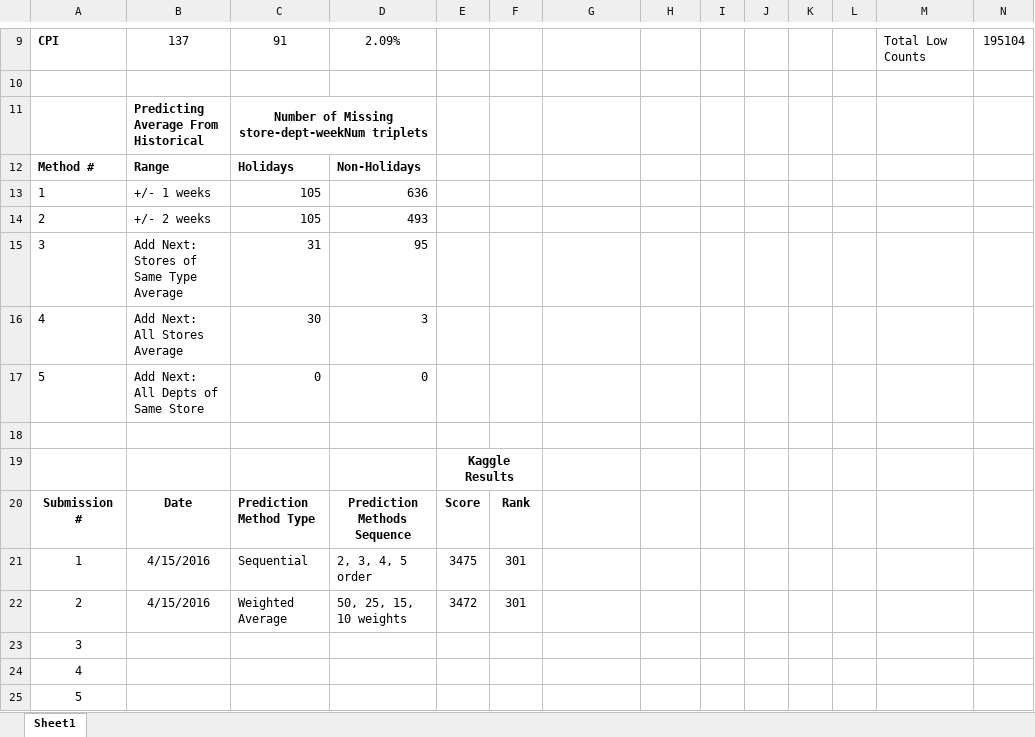
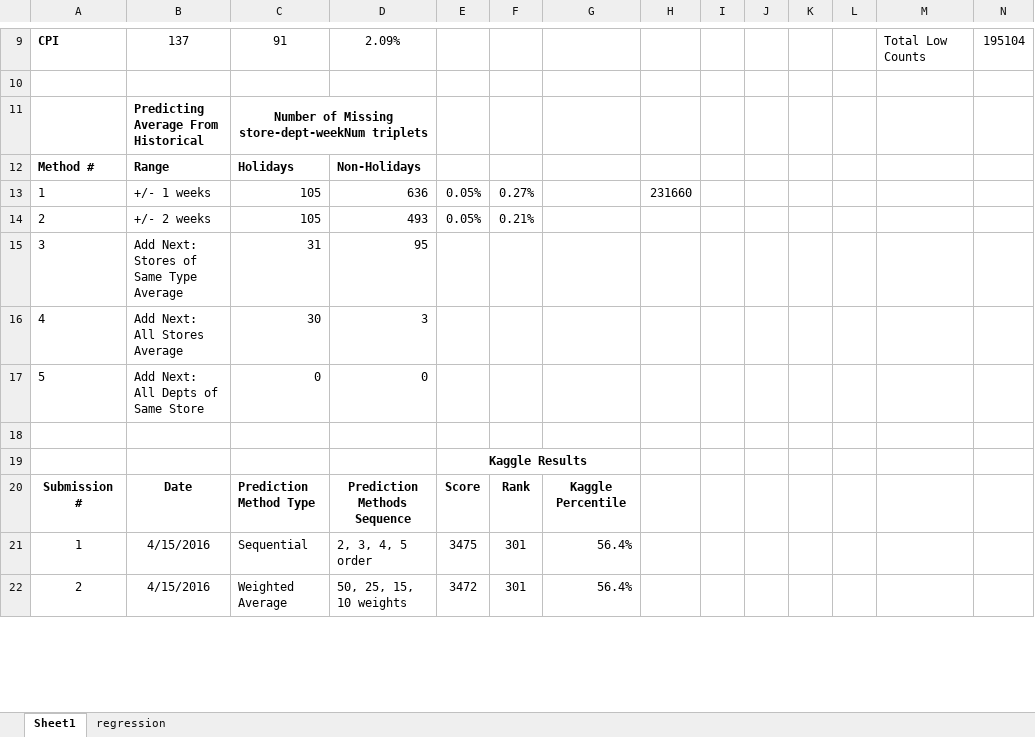
Before and after one commit to narayana1043/Data-Mining-Project--Walmart-Weekly-Forecast, an Excel workbook: analysis.xlsx, sheet Sheet1, drawn as a sheet; only a part is shown, gaps mark what is left out; values as stored, in another font and other column widths than the file's, no borders; removed rows and columns are numbered as before the commit, all else as after; the diff covers the shown part only; the diff names each change by its address in the sheet, - before the commit and + after, or states it on an @@ line.

```diff
--- a/analysis.xlsx (sheet Sheet1)
+++ b/analysis.xlsx (sheet Sheet1)
+sheet tab: regression
-E13:E14: (empty)
+E13:E14: 0.05%
-F13: (empty)
+F13: 0.27%
-H13: (empty)
+H13: 231660
-F14: (empty)
+F14: 0.21%
-E19:F19 merged
+E19:G19 merged
-G20: (empty)
+G20: Kaggle Percentile
-G21:G22: (empty)
+G21:G22: 56.4%
-row 23: 3
-row 24: 4
-row 25: 5
```
Also changed, not shown: 11 added rows and 6 edited cells elsewhere in this sheet, charts or pictures, 19 other files.
